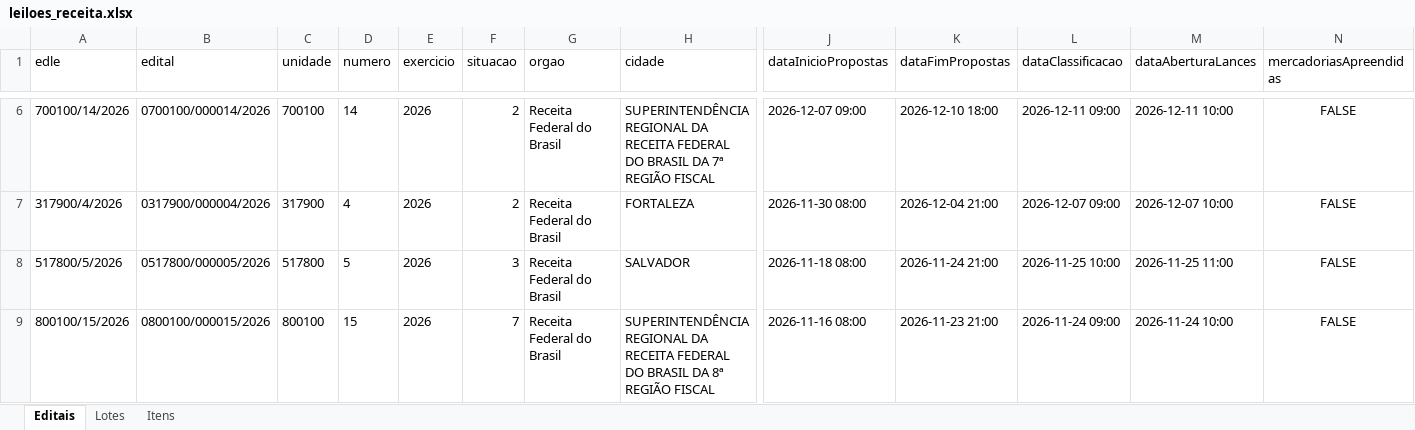
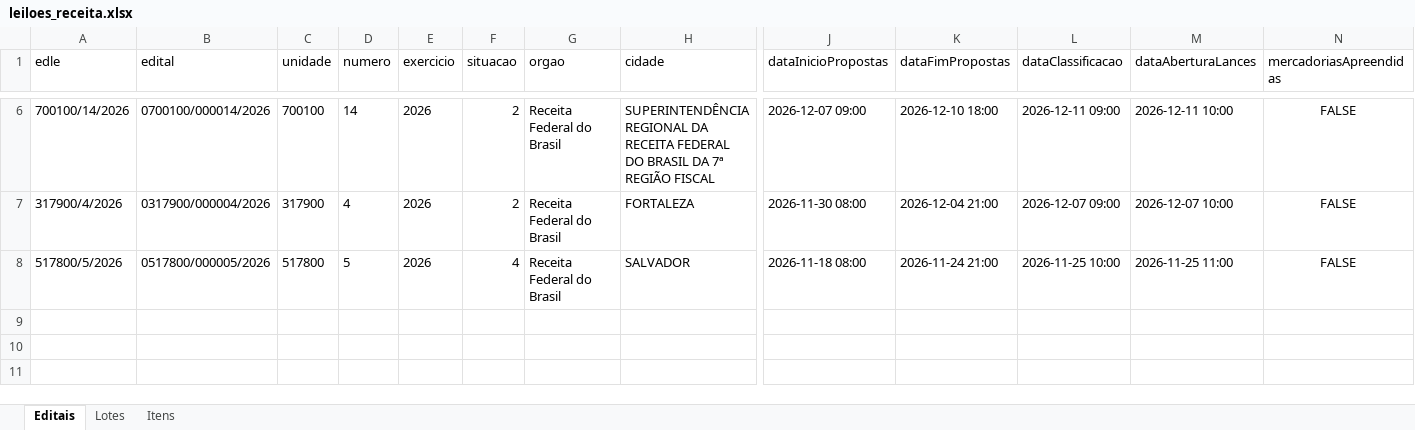
Before and after one commit to diashpedro/leiloes-receita-federal, an Excel workbook: leiloes_receita.xlsx, sheet Editais, drawn as a sheet; only a part is shown, gaps mark what is left out; values as stored, in another font and other column widths than the file's, no borders; rows hold the shown columns only; the diff names each change by its address in the sheet, - before the commit and + after, or states it on an @@ line.

```diff
--- a/leiloes_receita.xlsx (sheet Editais)
+++ b/leiloes_receita.xlsx (sheet Editais)
-F8 (situacao): 3
+F8 (situacao): 4
-row 9: 800100/15/2026 | 0800100/000015/2026 | 800100 | 15 | 2026 | 7 | Receita Federal do Brasil | SUPERINTENDÊNCIA REGIONAL DA RECEITA FEDERAL DO BRASIL DA 8ª REGIÃO FISCAL | 2026-11-16 08:00 | 2026-11-23 21:00 | 2026-11-24 09:00 | 2026-11-24 10:00 | FALSE
```
Also changed, not shown: sheet Itens, sheet Lotes, 6 other files.
